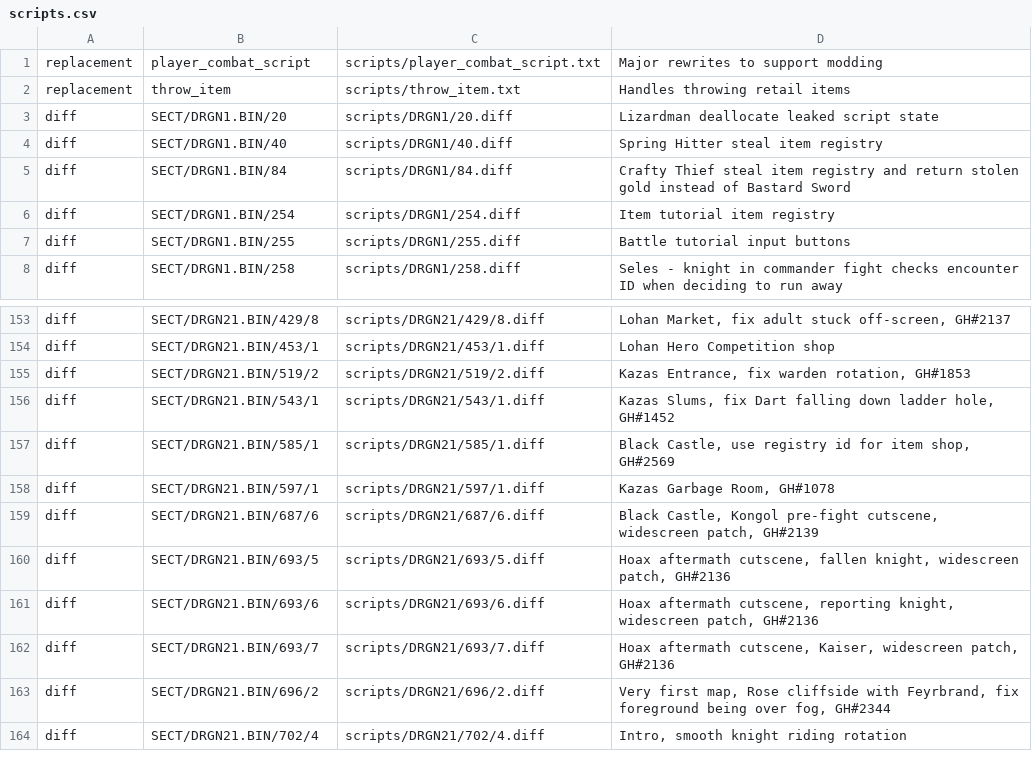
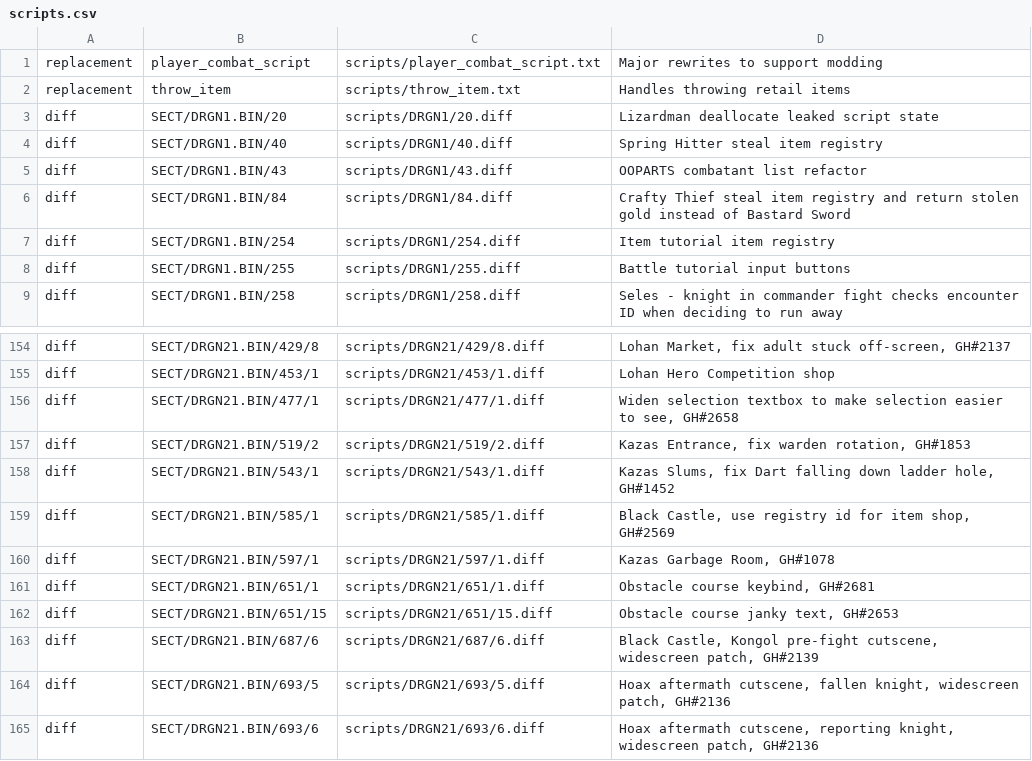
Before and after one commit to pkolb-dev/ArchiDragoon, a CSV file: patches/scripts.csv, drawn as a sheet; only a part is shown, gaps mark what is left out; the shorter side is filled out with more unchanged rows.

```diff
--- a/patches/scripts.csv
+++ b/patches/scripts.csv
@@ -4,2 +4,3 @@ diff,SECT/DRGN1.BIN/20,scripts/DRGN1/20.diff,"Lizardman deallocate leaked script
 diff,SECT/DRGN1.BIN/40,scripts/DRGN1/40.diff,"Spring Hitter steal item registry"
+diff,SECT/DRGN1.BIN/43,scripts/DRGN1/43.diff,"OOPARTS combatant list refactor"
 diff,SECT/DRGN1.BIN/84,scripts/DRGN1/84.diff,"Crafty Thief steal item registry and return stolen gold instead of Bastard Sword"
@@ -154,2 +155,3 @@ diff,SECT/DRGN21.BIN/429/8,scripts/DRGN21/429/8.diff,"Lohan Market, fix adult st
 diff,SECT/DRGN21.BIN/453/1,scripts/DRGN21/453/1.diff,"Lohan Hero Competition shop"
+diff,SECT/DRGN21.BIN/477/1,scripts/DRGN21/477/1.diff,"Widen selection textbox to make selection easier to see, GH#2658"
 diff,SECT/DRGN21.BIN/519/2,scripts/DRGN21/519/2.diff,"Kazas Entrance, fix warden rotation, GH#1853"
@@ -158,2 +160,4 @@ diff,SECT/DRGN21.BIN/585/1,scripts/DRGN21/585/1.diff,"Black Castle, use registry
 diff,SECT/DRGN21.BIN/597/1,scripts/DRGN21/597/1.diff,"Kazas Garbage Room, GH#1078"
+diff,SECT/DRGN21.BIN/651/1,scripts/DRGN21/651/1.diff,"Obstacle course keybind, GH#2681"
+diff,SECT/DRGN21.BIN/651/15,scripts/DRGN21/651/15.diff,"Obstacle course janky text, GH#2653"
 diff,SECT/DRGN21.BIN/687/6,scripts/DRGN21/687/6.diff,"Black Castle, Kongol pre-fight cutscene, widescreen patch, GH#2139"
```
Also changed, not shown: 9 other files.
